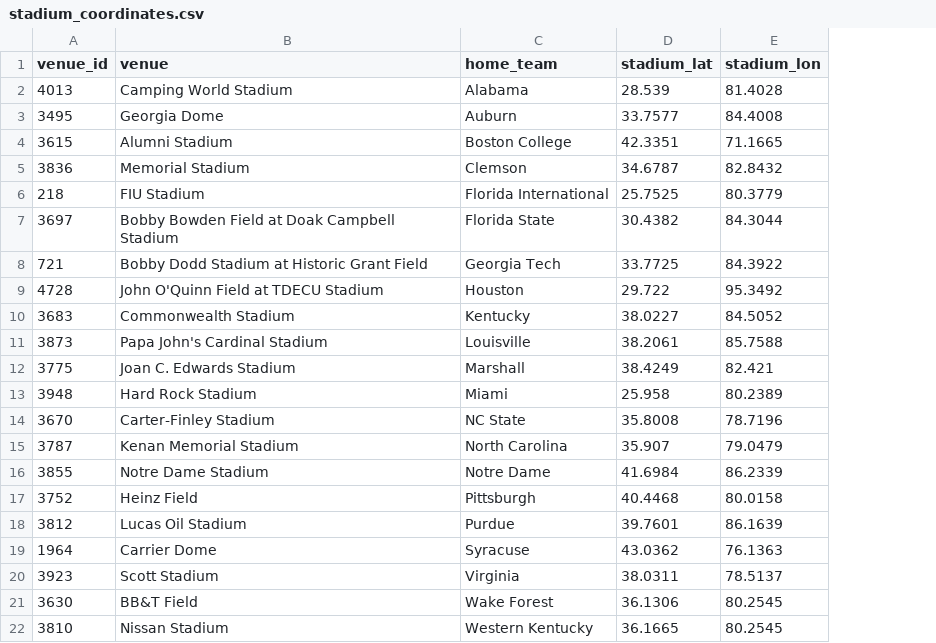
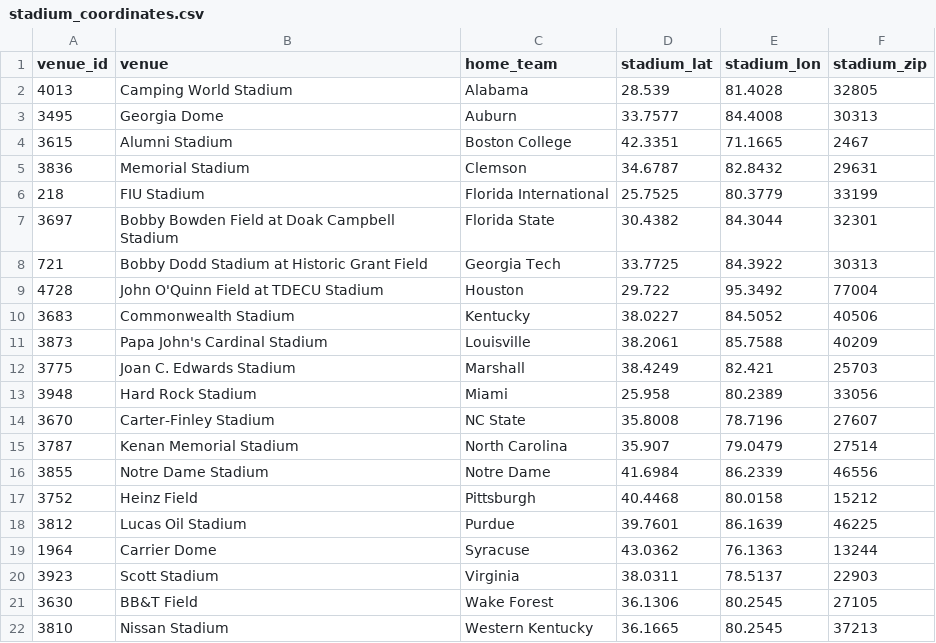
Before and after one commit to joshdmark/UL-Football-Distances, a CSV file: stadium_coordinates.csv, drawn as a sheet; the diff names each change by its address in the sheet, - before the commit and + after, or states it on an @@ line.

Commit message:
add stadium zips

```diff
--- a/stadium_coordinates.csv
+++ b/stadium_coordinates.csv
+column F (stadium_zip), rows 2-22: 32805 | 30313 | 2467 | 29631 | 33199 | 32301 | 30313 | 77004 | 40506 | 40209 | 25703 | 33056 | 27607 | 27514 | 46556 | 15212 | 46225 | 13244 | 22903 | 27105 | 37213
```
